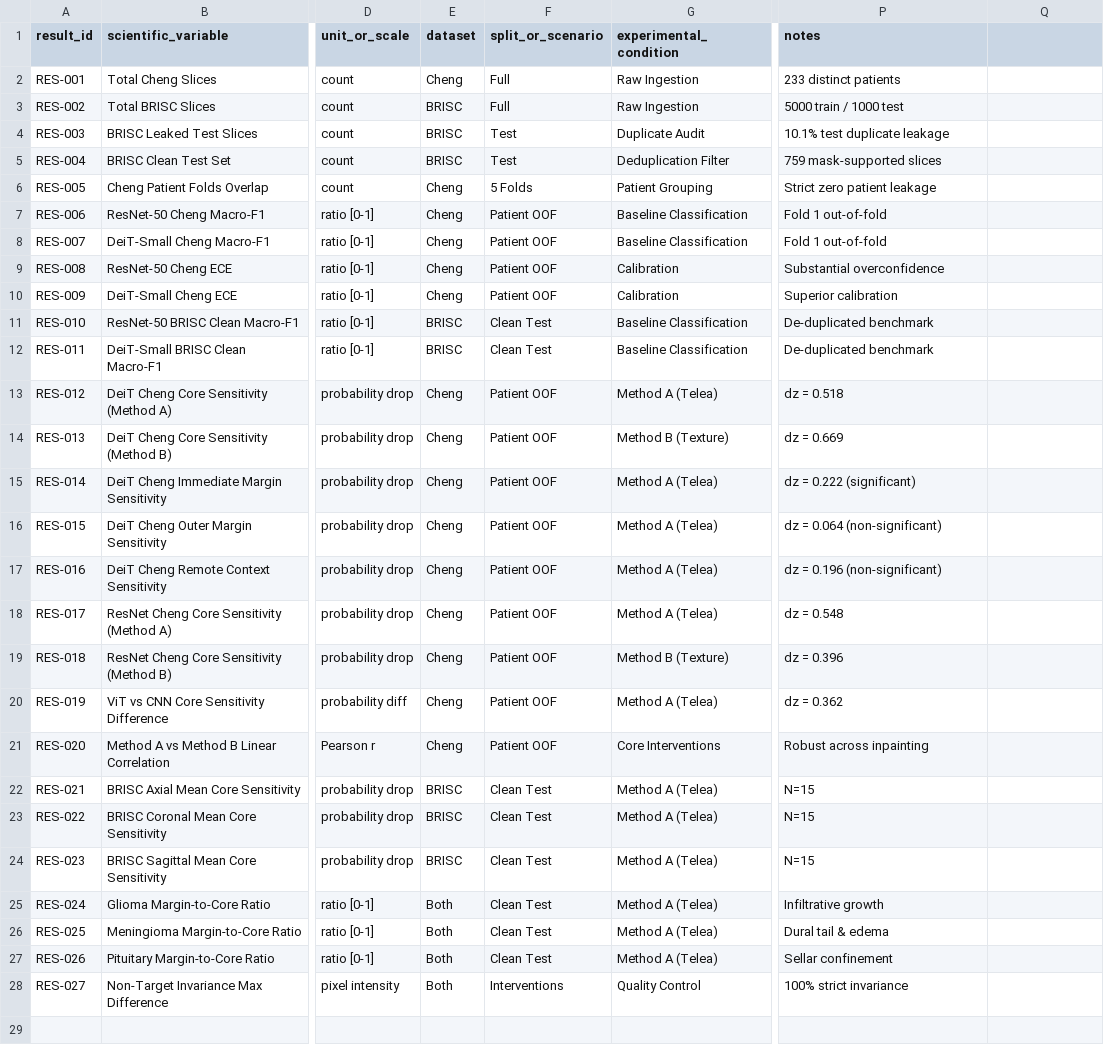
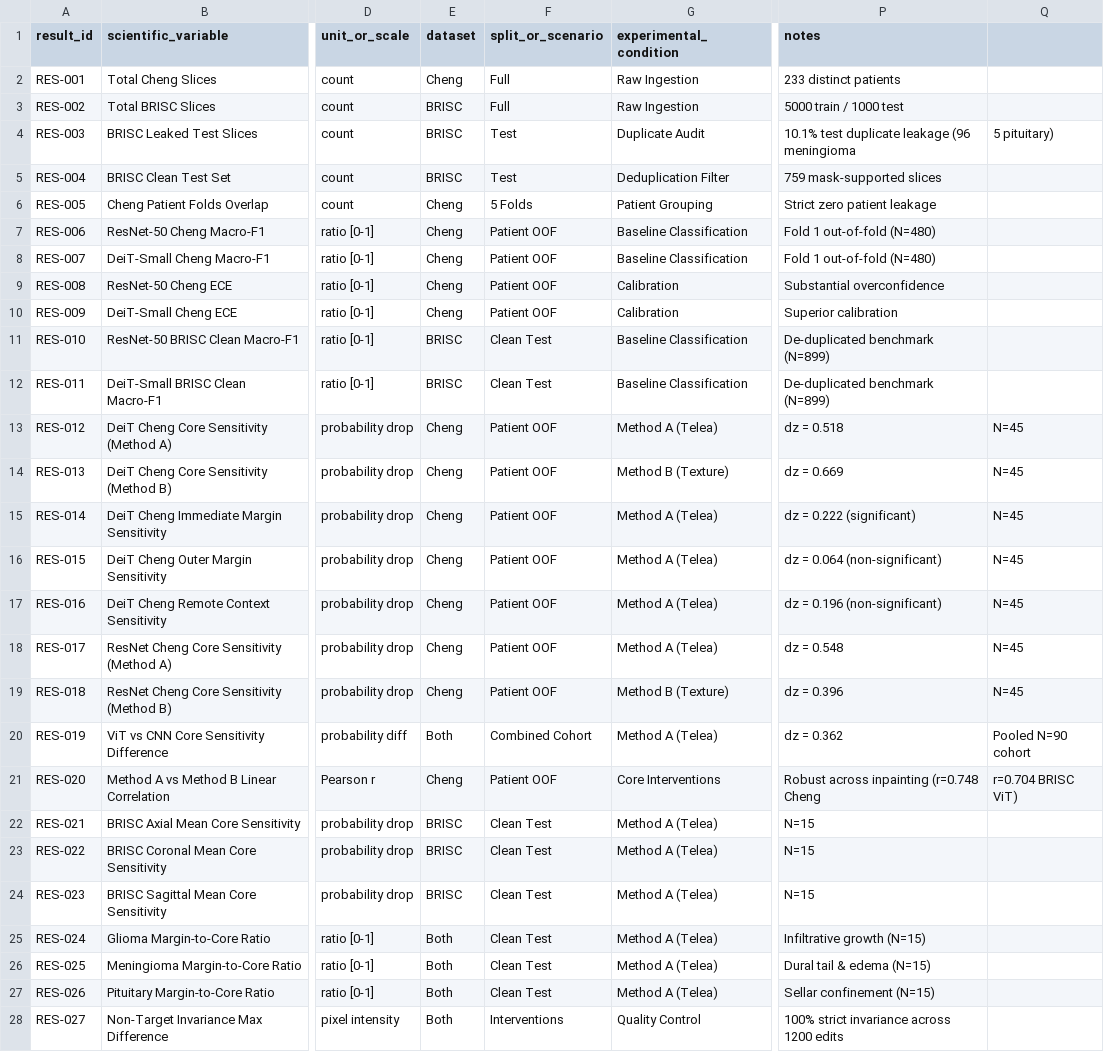
Before and after one commit to CSrajput-ux/brain-tumor-prediction-using-deep-leaning, a CSV file: reports/result_ledger.csv, drawn as a sheet; only a part is shown, gaps mark what is left out; the diff names each change by its address in the sheet, - before the commit and + after, or states it on an @@ line.

```diff
--- a/reports/result_ledger.csv
+++ b/reports/result_ledger.csv
-P4 (notes): 10.1% test duplicate leakage
+P4 (notes): 10.1% test duplicate leakage (96 meningioma
-Q4: (empty)
+Q4: 5 pituitary)
-P7:P8 (notes): Fold 1 out-of-fold
+P7:P8 (notes): Fold 1 out-of-fold (N=480)
-P11:P12 (notes): De-duplicated benchmark
+P11:P12 (notes): De-duplicated benchmark (N=899)
-Q13:Q19: (empty)
+Q13:Q19: N=45
-E20 (dataset): Cheng
+E20 (dataset): Both
-F20 (split_or_scenario): Patient OOF
+F20 (split_or_scenario): Combined Cohort
-Q20: (empty)
+Q20: Pooled N=90 cohort
-P21 (notes): Robust across inpainting
+P21 (notes): Robust across inpainting (r=0.748 Cheng
-Q21: (empty)
+Q21: r=0.704 BRISC ViT)
-P25 (notes): Infiltrative growth
+P25 (notes): Infiltrative growth (N=15)
-P26 (notes): Dural tail & edema
+P26 (notes): Dural tail & edema (N=15)
-P27 (notes): Sellar confinement
+P27 (notes): Sellar confinement (N=15)
-P28 (notes): 100% strict invariance
+P28 (notes): 100% strict invariance across 1200 edits
```
Also changed, not shown: reports/table_audit.csv, 11 other files.
